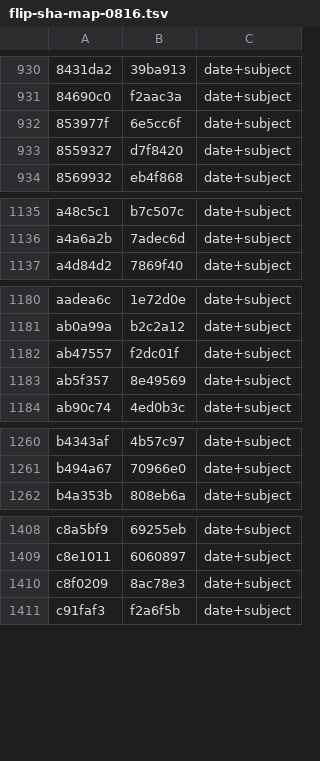
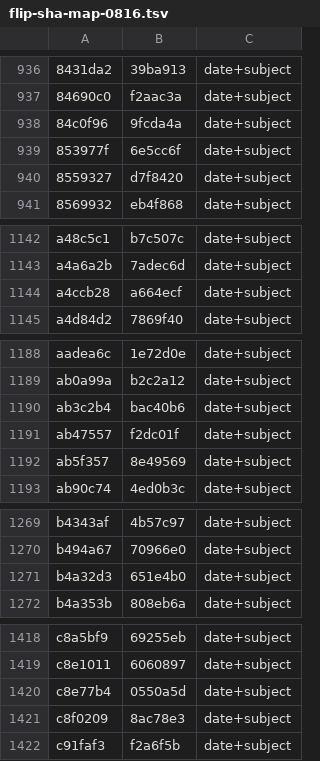
Before and after one commit to jyh/saltworks, a TSV file: docs/ledger-tools/flip-sha-map-0816.tsv, drawn as a sheet; only a part is shown, gaps mark what is left out; the diff covers the shown part only; the diff names each change by its address in the sheet, - before the commit and + after, or states it on an @@ line.

```diff
--- a/docs/ledger-tools/flip-sha-map-0816.tsv
+++ b/docs/ledger-tools/flip-sha-map-0816.tsv
+row 938: 84c0f96 | 9fcda4a | date+subject
+row 1144: a4ccb28 | a664ecf | date+subject
+row 1190: ab3c2b4 | bac40b6 | date+subject
+row 1271: b4a32d3 | 651e4b0 | date+subject
+row 1420: c8e77b4 | 0550a5d | date+subject
```
Also changed, not shown: 7 added rows and 1 edited cell elsewhere in this file, 1 other file.
